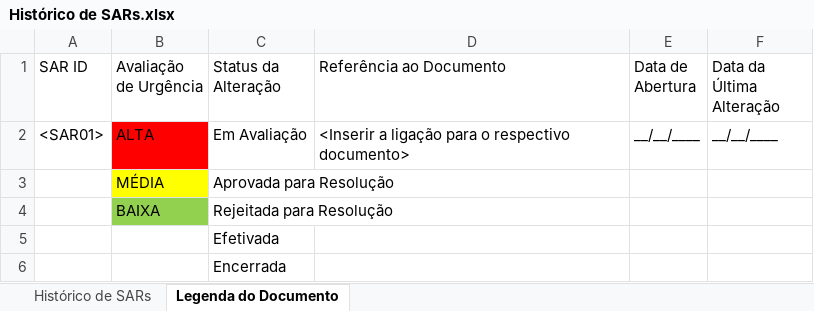
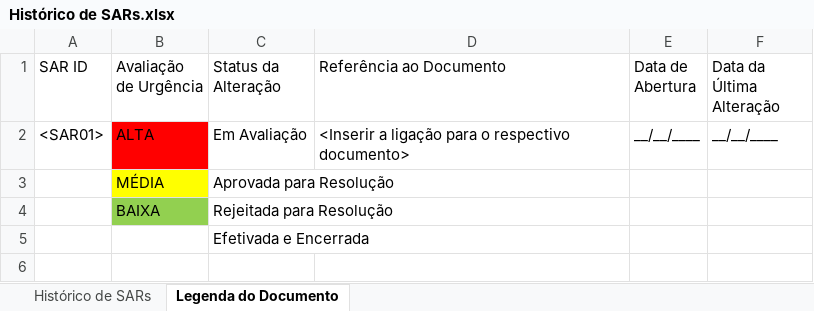
Before and after one commit to leonardofreitass/P.I.-ES-UFG-2015-BIJLMMV, an Excel workbook: Artefatos de Documentação/Processo Aplicado/EveRemind/1-Gerencia de Requisitos/Histórico de SARs.xlsx, sheet Legenda do Documento, drawn as a sheet; values as stored, in another font and other column widths than the file's, no borders; the diff names each change by its address in the sheet, - before the commit and + after, or states it on an @@ line.

```diff
--- a/Artefatos de Documentação/Processo Aplicado/EveRemind/1-Gerencia de Requisitos/Histórico de SARs.xlsx (sheet Legenda do Documento)
+++ b/Artefatos de Documentação/Processo Aplicado/EveRemind/1-Gerencia de Requisitos/Histórico de SARs.xlsx (sheet Legenda do Documento)
-C5 (Status da Alteração): Efetivada
+C5 (Status da Alteração): Efetivada e Encerrada
-row 6:  |  | Encerrada
```
Also changed, not shown: sheet Histórico de SARs, 3 other files.
